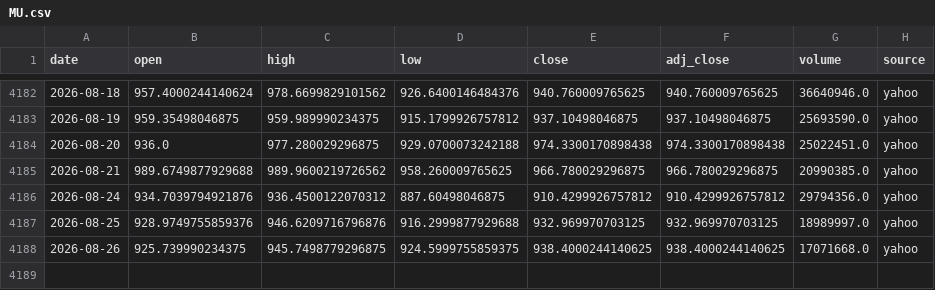
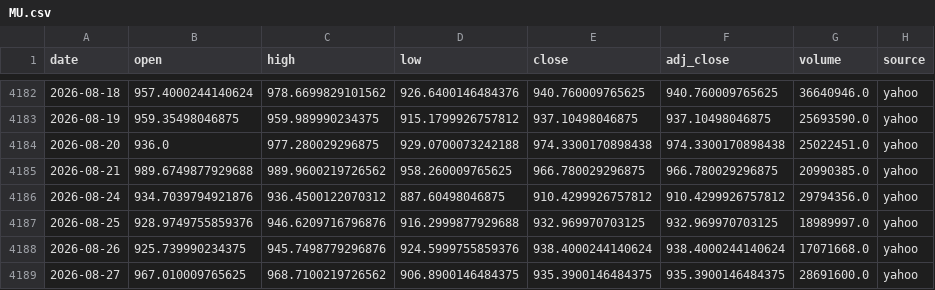
Before and after one commit to SANGMOLEE/soxl-data, a CSV file: data/prices/MU.csv, drawn as a sheet; only a part is shown, gaps mark what is left out.

```diff
--- a/data/prices/MU.csv
+++ b/data/prices/MU.csv
@@ -4187,2 +4187,3 @@ date,open,high,low,close,adj_close,volume,source
 2026-08-25,928.9749755859376,946.6209716796876,916.2999877929688,932.969970703125,932.969970703125,18989997.0,yahoo
-2026-08-26,925.739990234375,945.7498779296875,924.5999755859375,938.4000244140625,938.4000244140625,17071668.0,yahoo
+2026-08-26,925.739990234375,945.7498779296876,924.5999755859376,938.4000244140624,938.4000244140624,17071668.0,yahoo
+2026-08-27,967.010009765625,968.7100219726562,906.8900146484375,935.3900146484375,935.3900146484375,28691600.0,yahoo
```
Also changed, not shown: data/prices/NVDA.csv, data/prices/QQQ.csv, 12 other files.
